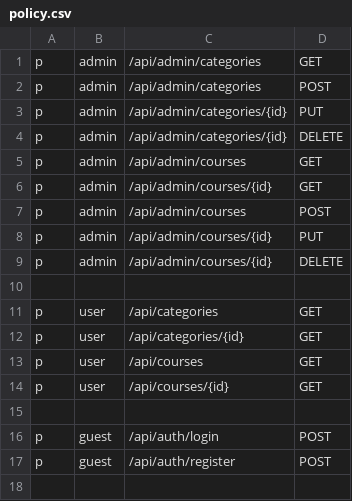
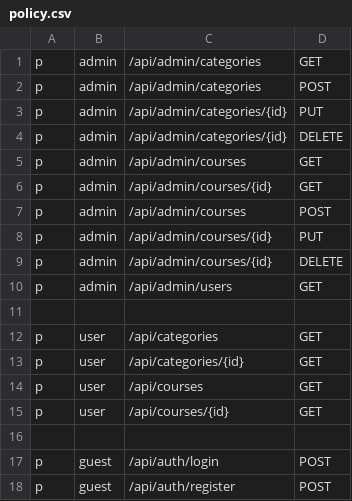
Before and after one commit to n9mi/go-course-app, a CSV file: internal/casbin/policy.csv, drawn as a sheet; the diff names each change by its address in the sheet, - before the commit and + after, or states it on an @@ line.

Commit message:
fix repository and add user list for admin

```diff
--- a/internal/casbin/policy.csv
+++ b/internal/casbin/policy.csv
+row 10: p | admin | /api/admin/users | GET
```
Also changed, not shown: 12 other files.
